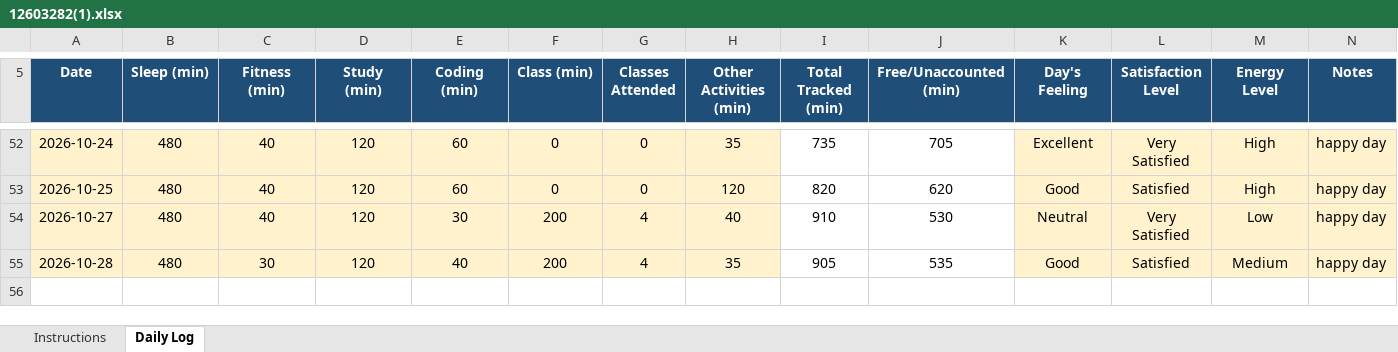
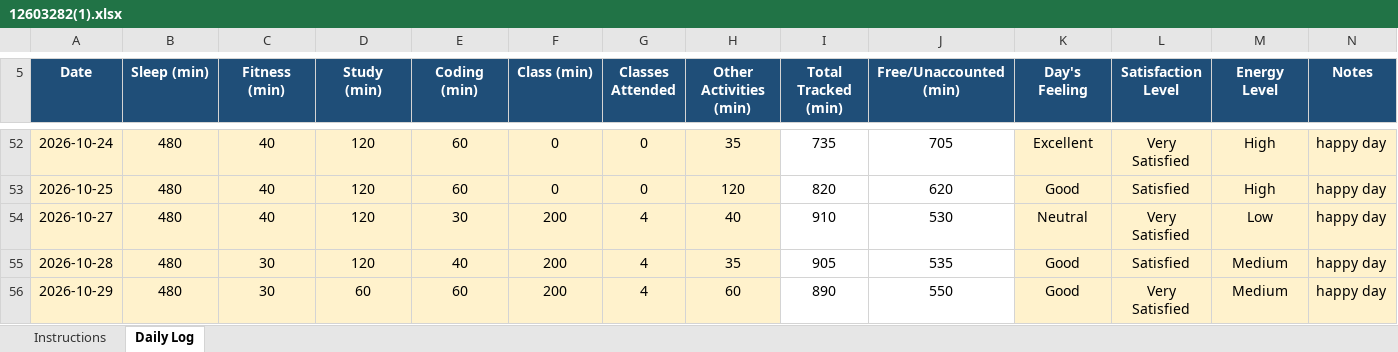
Before and after one commit to bagriapoonam8-hash/776, an Excel workbook: 12603282(1).xlsx, sheet Daily Log, drawn as a sheet; only a part is shown, gaps mark what is left out; values as stored, in another font and other column widths than the file's, no borders; conditional formats not drawn; the diff names each change by its address in the sheet, - before the commit and + after, or states it on an @@ line.

```diff
--- a/12603282(1).xlsx (sheet Daily Log)
+++ b/12603282(1).xlsx (sheet Daily Log)
+row 56: 2026-10-29 | 480 | 30 | 60 | 60 | 200 | 4 | 60 | 890 | 550 | Good | Very Satisfied | Medium | happy day
```
Also changed, not shown: 1 other file.
